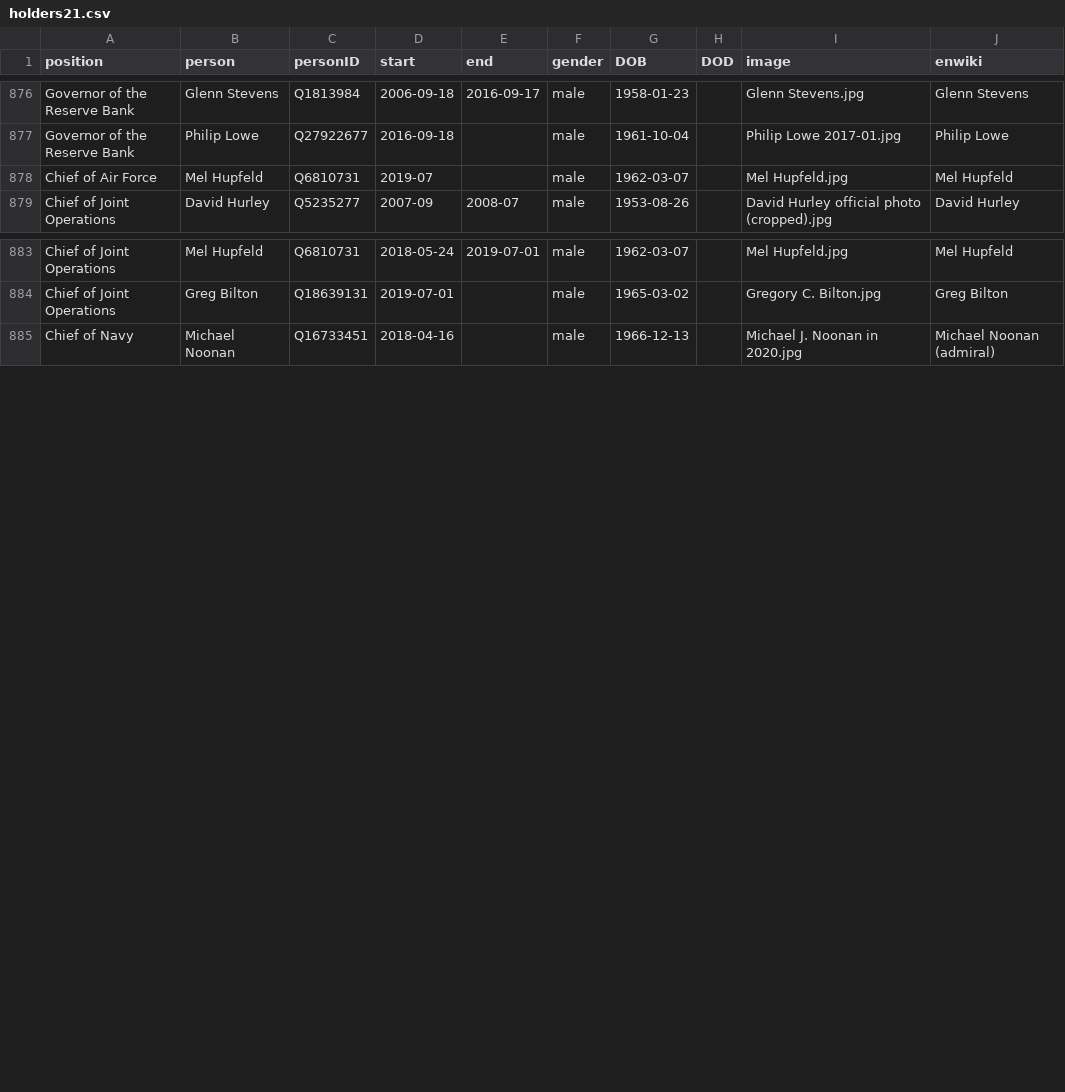
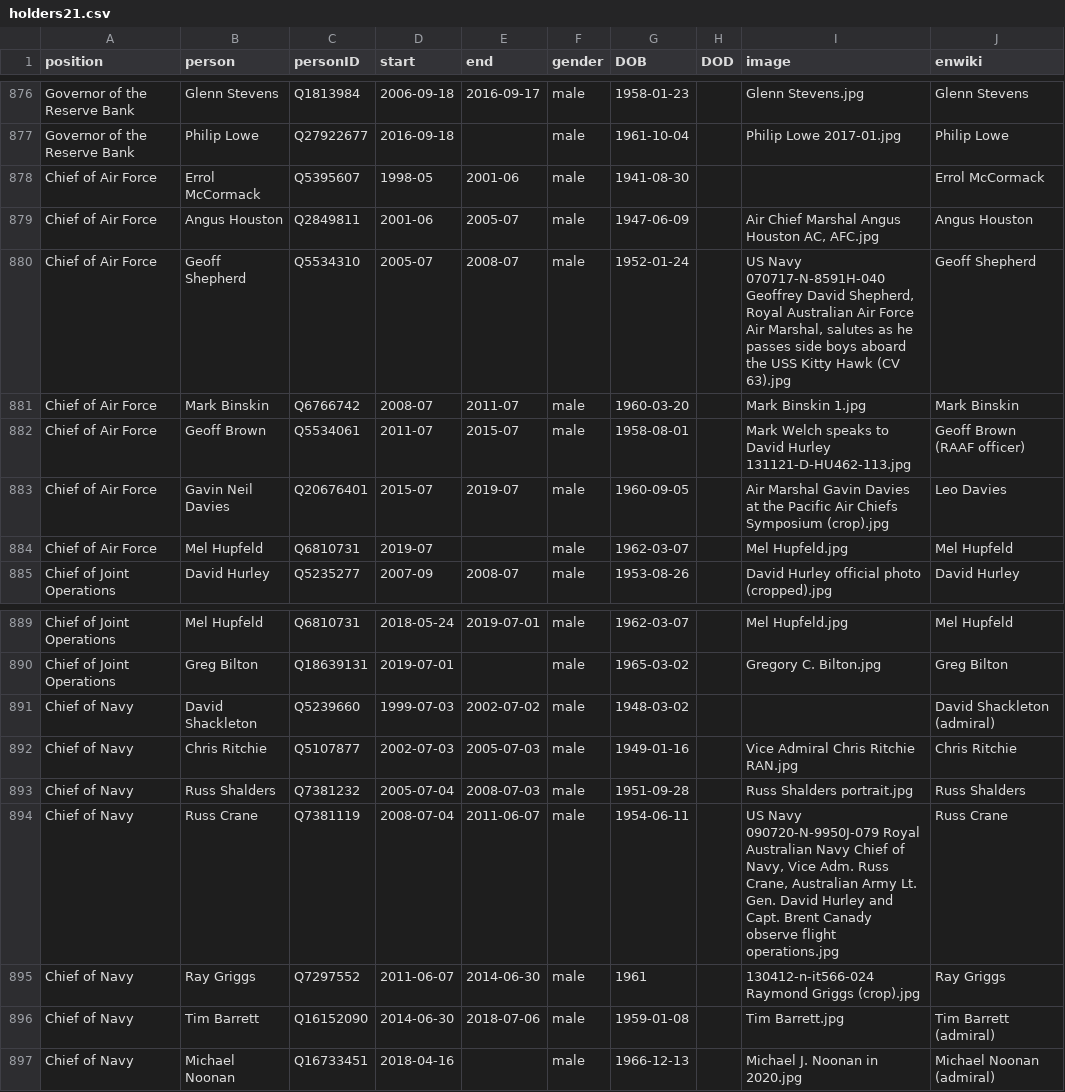
Before and after one commit to every-politician-scrapers/australia-cabinet, a CSV file: html/holders21.csv, drawn as a sheet; only a part is shown, gaps mark what is left out; the diff names each change by its address in the sheet, - before the commit and + after, or states it on an @@ line.

Commit message:
PCB update

```diff
--- a/html/holders21.csv
+++ b/html/holders21.csv
+row 878: Chief of Air Force | Errol McCormack | Q5395607 | 1998-05 | 2001-06 | male | 1941-08-30 |  |  | Errol McCormack
+row 879: Chief of Air Force | Angus Houston | Q2849811 | 2001-06 | 2005-07 | male | 1947-06-09 |  | Air Chief Marshal Angus Houston AC, AFC.jpg | Angus Houston
+row 880: Chief of Air Force | Geoff Shepherd | Q5534310 | 2005-07 | 2008-07 | male | 1952-01-24 |  | US Navy 070717-N-8591H-040 Geoffrey David Shepherd, Royal Australian Air Force Air Marshal, salutes as he passes side boys aboard the USS Kitty Hawk (CV 63).jpg | Geoff Shepherd
+row 881: Chief of Air Force | Mark Binskin | Q6766742 | 2008-07 | 2011-07 | male | 1960-03-20 |  | Mark Binskin 1.jpg | Mark Binskin
+row 882: Chief of Air Force | Geoff Brown | Q5534061 | 2011-07 | 2015-07 | male | 1958-08-01 |  | Mark Welch speaks to David Hurley 131121-D-HU462-113.jpg | Geoff Brown (RAAF officer)
+row 883: Chief of Air Force | Gavin Neil Davies | Q20676401 | 2015-07 | 2019-07 | male | 1960-09-05 |  | Air Marshal Gavin Davies at the Pacific Air Chiefs Symposium (crop).jpg | Leo Davies
+row 891: Chief of Navy | David Shackleton | Q5239660 | 1999-07-03 | 2002-07-02 | male | 1948-03-02 |  |  | David Shackleton (admiral)
+row 892: Chief of Navy | Chris Ritchie | Q5107877 | 2002-07-03 | 2005-07-03 | male | 1949-01-16 |  | Vice Admiral Chris Ritchie RAN.jpg | Chris Ritchie
+row 893: Chief of Navy | Russ Shalders | Q7381232 | 2005-07-04 | 2008-07-03 | male | 1951-09-28 |  | Russ Shalders portrait.jpg | Russ Shalders
+row 894: Chief of Navy | Russ Crane | Q7381119 | 2008-07-04 | 2011-06-07 | male | 1954-06-11 |  | US Navy 090720-N-9950J-079 Royal Australian Navy Chief of Navy, Vice Adm. Russ Crane, Australian Army Lt. Gen. David Hurley and Capt. Brent Canady observe flight operations.jpg | Russ Crane
+row 895: Chief of Navy | Ray Griggs | Q7297552 | 2011-06-07 | 2014-06-30 | male | 1961 |  | 130412-n-it566-024 Raymond Griggs (crop).jpg | Ray Griggs
+row 896: Chief of Navy | Tim Barrett | Q16152090 | 2014-06-30 | 2018-07-06 | male | 1959-01-08 |  | Tim Barrett.jpg | Tim Barrett (admiral)
```
